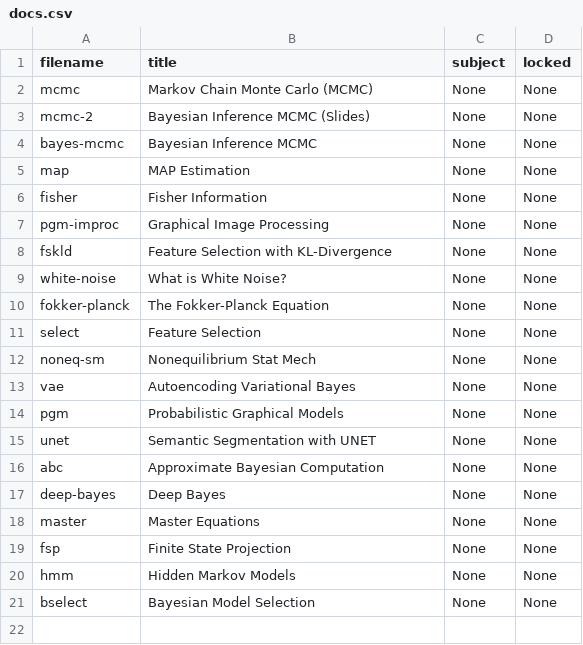
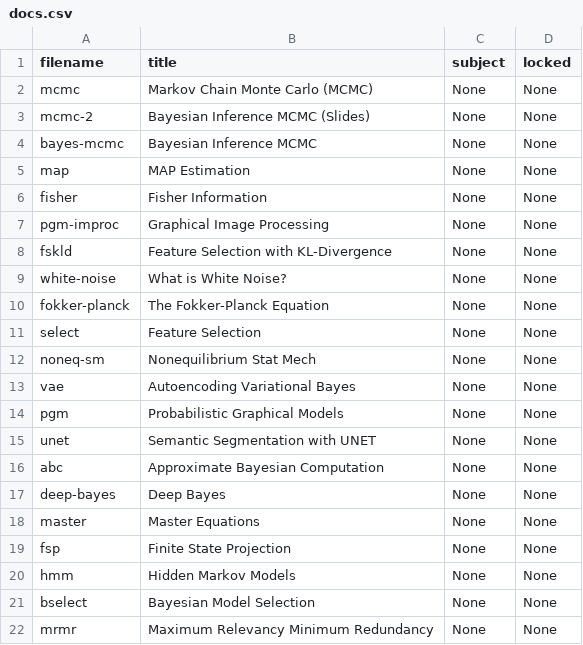
Before and after one commit to cwseitz/cwseitz.github.io-docs, a CSV file: docs/sm/docs.csv, drawn as a sheet; the diff names each change by its address in the sheet, - before the commit and + after, or states it on an @@ line.

```diff
--- a/docs/sm/docs.csv
+++ b/docs/sm/docs.csv
+row 22: mrmr | Maximum Relevancy Minimum Redundancy | None | None
```
Also changed, not shown: 17 other files.
